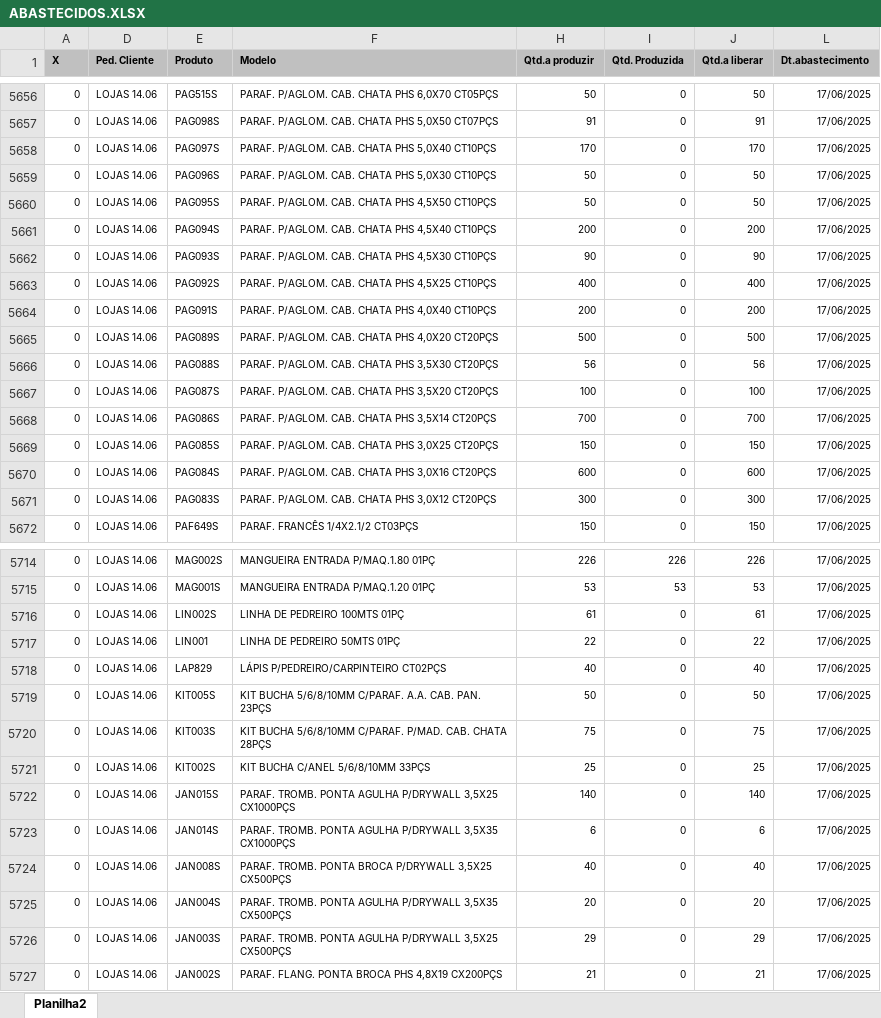
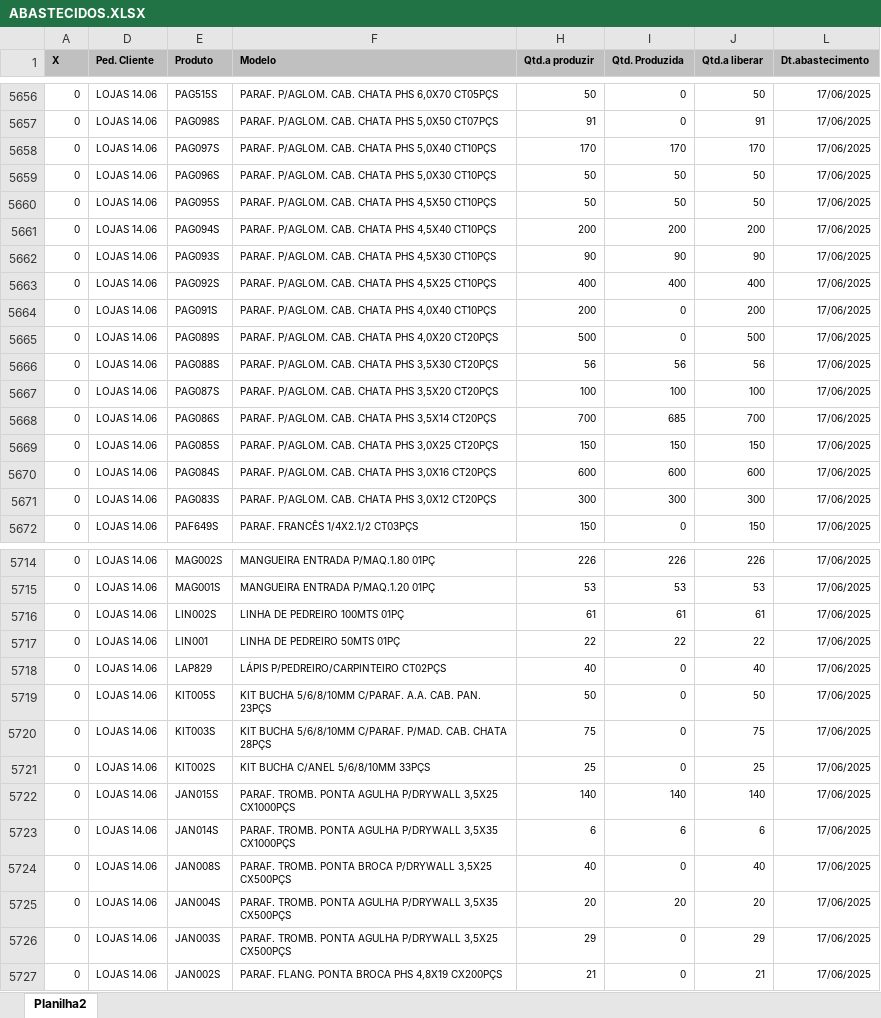
Before and after one commit to zcaus/newdash, an Excel workbook: planilha/ABASTECIDOS.XLSX, sheet Planilha2, drawn as a sheet; only a part is shown, gaps mark what is left out; values as stored, in another font and other column widths than the file's, no borders; the diff covers the shown part only; the diff names each change by its address in the sheet, - before the commit and + after, or states it on an @@ line.

```diff
--- a/planilha/ABASTECIDOS.XLSX (sheet Planilha2)
+++ b/planilha/ABASTECIDOS.XLSX (sheet Planilha2)
-I5658 (Qtd. Produzida): 0
+I5658 (Qtd. Produzida): 170
-I5659:I5660 (Qtd. Produzida): 0
+I5659:I5660 (Qtd. Produzida): 50
-I5661 (Qtd. Produzida): 0
+I5661 (Qtd. Produzida): 200
-I5662 (Qtd. Produzida): 0
+I5662 (Qtd. Produzida): 90
-I5663 (Qtd. Produzida): 0
+I5663 (Qtd. Produzida): 400
-I5666 (Qtd. Produzida): 0
+I5666 (Qtd. Produzida): 56
-I5667 (Qtd. Produzida): 0
+I5667 (Qtd. Produzida): 100
-I5668 (Qtd. Produzida): 0
+I5668 (Qtd. Produzida): 685
-I5669 (Qtd. Produzida): 0
+I5669 (Qtd. Produzida): 150
-I5670 (Qtd. Produzida): 0
+I5670 (Qtd. Produzida): 600
-I5671 (Qtd. Produzida): 0
+I5671 (Qtd. Produzida): 300
-I5716 (Qtd. Produzida): 0
+I5716 (Qtd. Produzida): 61
-I5717 (Qtd. Produzida): 0
+I5717 (Qtd. Produzida): 22
-I5722 (Qtd. Produzida): 0
+I5722 (Qtd. Produzida): 140
-I5723 (Qtd. Produzida): 0
+I5723 (Qtd. Produzida): 6
-I5725 (Qtd. Produzida): 0
+I5725 (Qtd. Produzida): 20
```
Also changed, not shown: 50 added rows and 94 edited cells elsewhere in this sheet, hidden cells, 5 other files.
